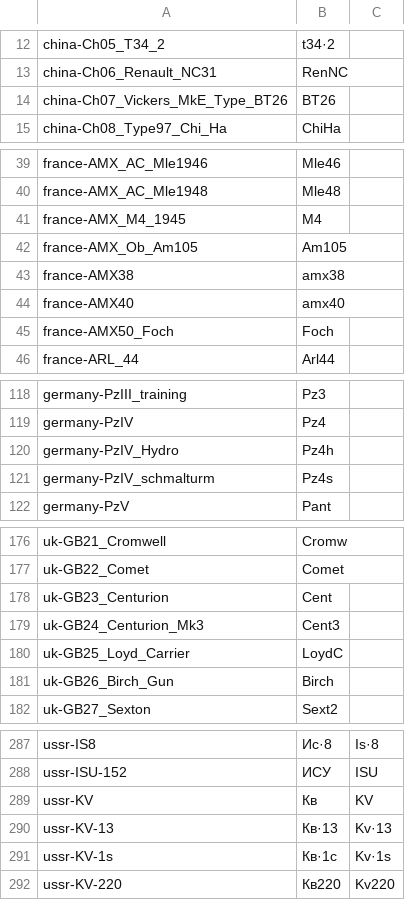
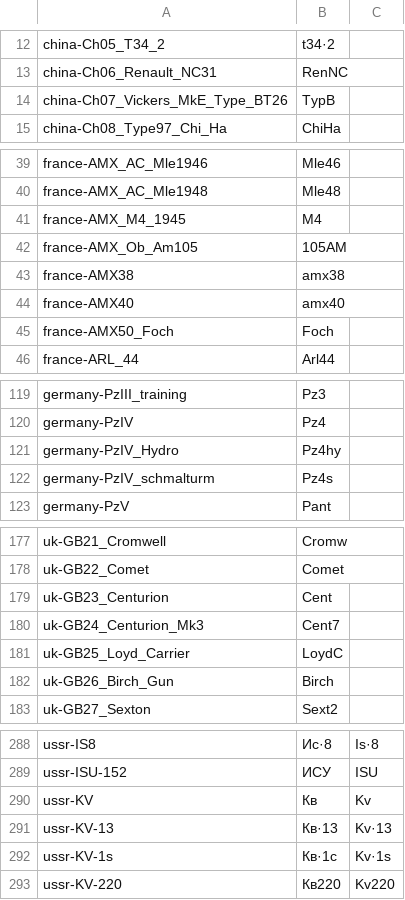
Before and after one commit to rstarkov/TankIconMaker, a CSV file: Resources/WotData-NameNative-Seriych-1.csv, drawn as a sheet; only a part is shown, gaps mark what is left out; the diff covers the shown part only.

```diff
--- a/Resources/WotData-NameNative-Seriych-1.csv
+++ b/Resources/WotData-NameNative-Seriych-1.csv
@@ -13,3 +13,3 @@ china-Ch05_T34_2,t34·2
 china-Ch06_Renault_NC31,RenNC
-china-Ch07_Vickers_MkE_Type_BT26,BT26
+china-Ch07_Vickers_MkE_Type_BT26,TypB
 china-Ch08_Type97_Chi_Ha,ChiHa
@@ -41,3 +41,3 @@ france-AMX_AC_Mle1948,Mle48
 france-AMX_M4_1945,M4
-france-AMX_Ob_Am105,Am105
+france-AMX_Ob_Am105,105AM
 france-AMX38,amx38
@@ -119,3 +120,3 @@ germany-PzIII_training,Pz3
 germany-PzIV,Pz4
-germany-PzIV_Hydro,Pz4h
+germany-PzIV_Hydro,Pz4hy
 germany-PzIV_schmalturm,Pz4s
@@ -178,3 +179,3 @@ uk-GB22_Comet,Comet
 uk-GB23_Centurion,Cent
-uk-GB24_Centurion_Mk3,Cent3
+uk-GB24_Centurion_Mk3,Cent7
 uk-GB25_Loyd_Carrier,LoydC
@@ -288,3 +289,3 @@ ussr-IS8,Ис·8,Is·8
 ussr-ISU-152,ИСУ,ISU
-ussr-KV,Кв,KV
+ussr-KV,Кв,Kv
 ussr-KV-13,Кв·13,Kv·13
```
Also changed, not shown: 19 added rows and 12 edited cells elsewhere in this file.
